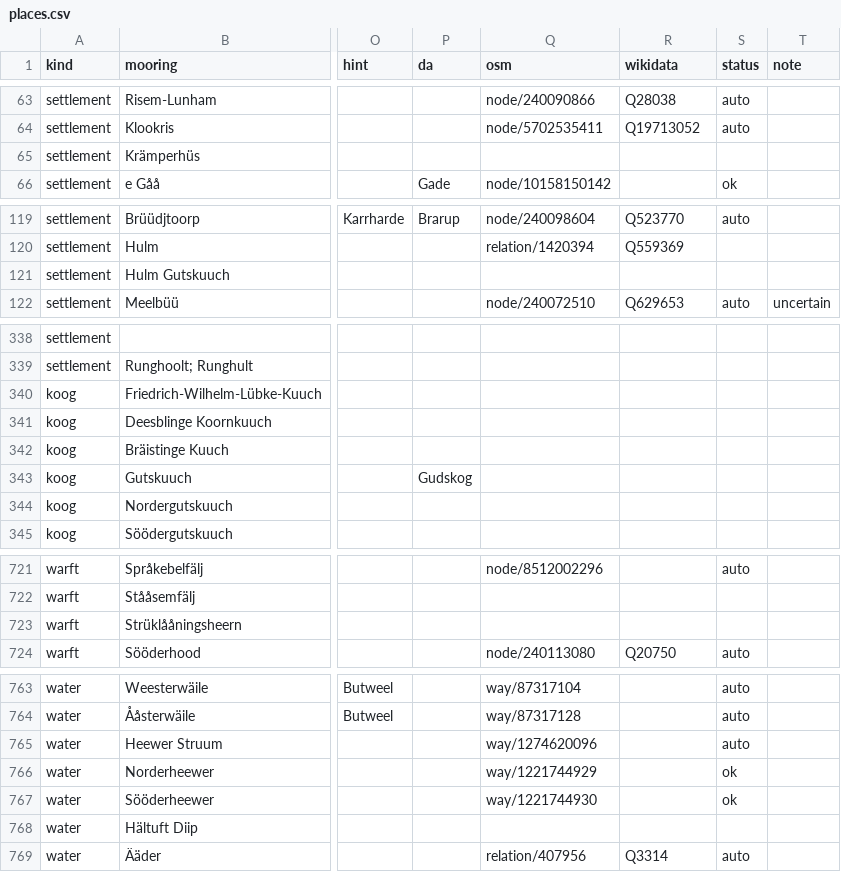
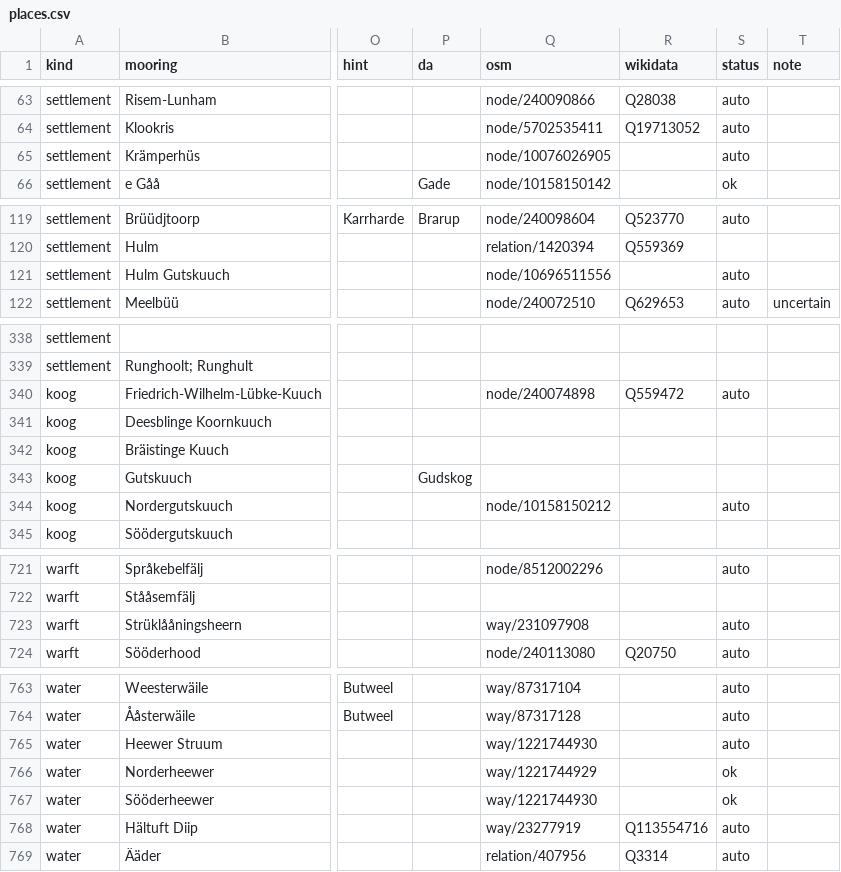
Before and after one commit to Commander-Cody/frasch-koord, a CSV file: names/places.csv, drawn as a sheet; only a part is shown, gaps mark what is left out; the diff covers the shown part only; the diff names each change by its address in the sheet, - before the commit and + after, or states it on an @@ line.

Commit message:
More place name updates

```diff
--- a/names/places.csv
+++ b/names/places.csv
-Q65 (osm): (empty)
+Q65 (osm): node/10076026905
-S65 (status): (empty)
+S65 (status): auto
-Q121 (osm): (empty)
+Q121 (osm): node/10696511556
-S121 (status): (empty)
+S121 (status): auto
-Q340 (osm): (empty)
+Q340 (osm): node/240074898
-R340 (wikidata): (empty)
+R340 (wikidata): Q559472
-S340 (status): (empty)
+S340 (status): auto
-Q344 (osm): (empty)
+Q344 (osm): node/10158150212
-S344 (status): (empty)
+S344 (status): auto
-Q723 (osm): (empty)
+Q723 (osm): way/231097908
-S723 (status): (empty)
+S723 (status): auto
-Q765 (osm): way/1274620096
+Q765 (osm): way/1221744930
-Q768 (osm): (empty)
+Q768 (osm): way/23277919
-R768 (wikidata): (empty)
+R768 (wikidata): Q113554716
-S768 (status): (empty)
+S768 (status): auto
```
Also changed, not shown: 4 edited cells elsewhere in this file.
